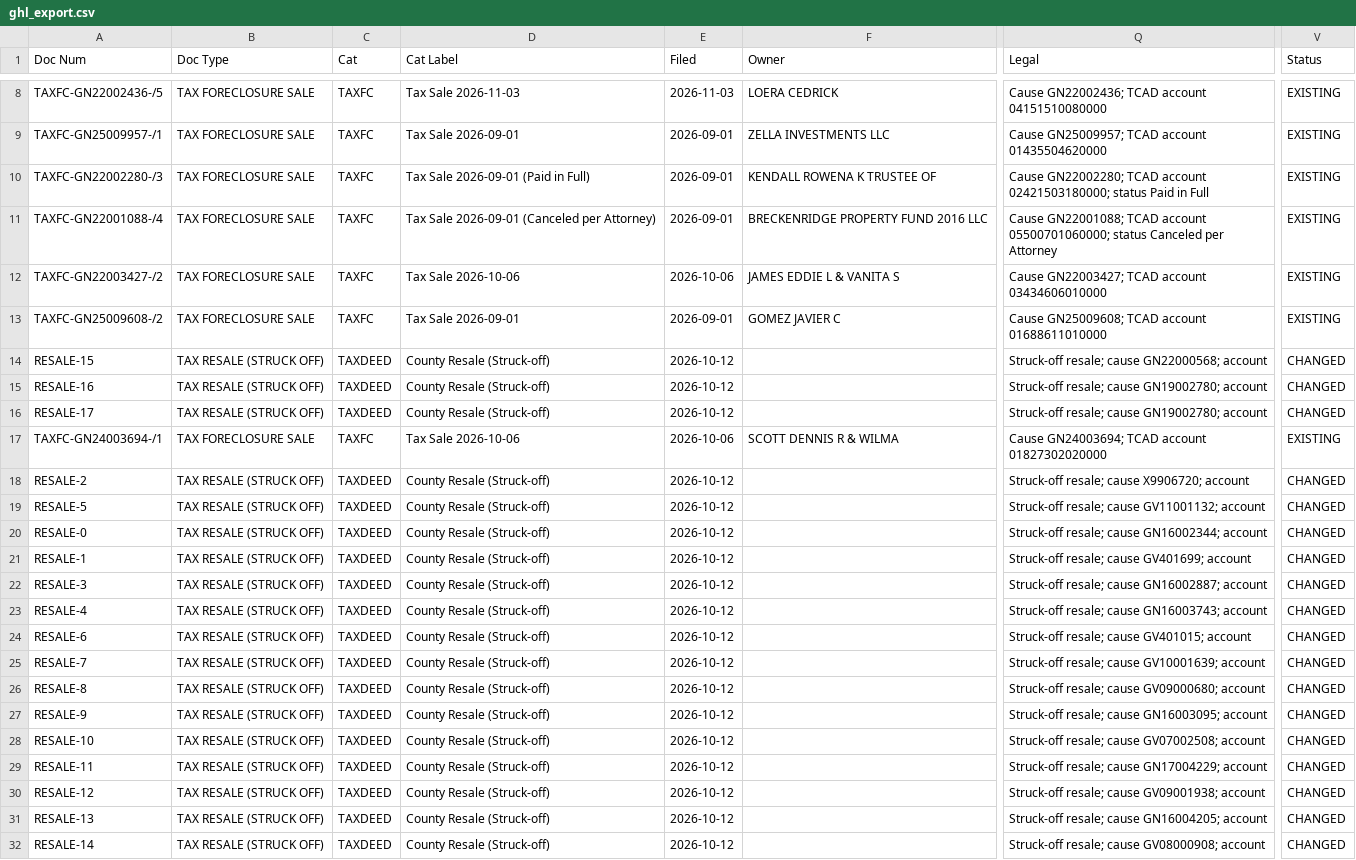
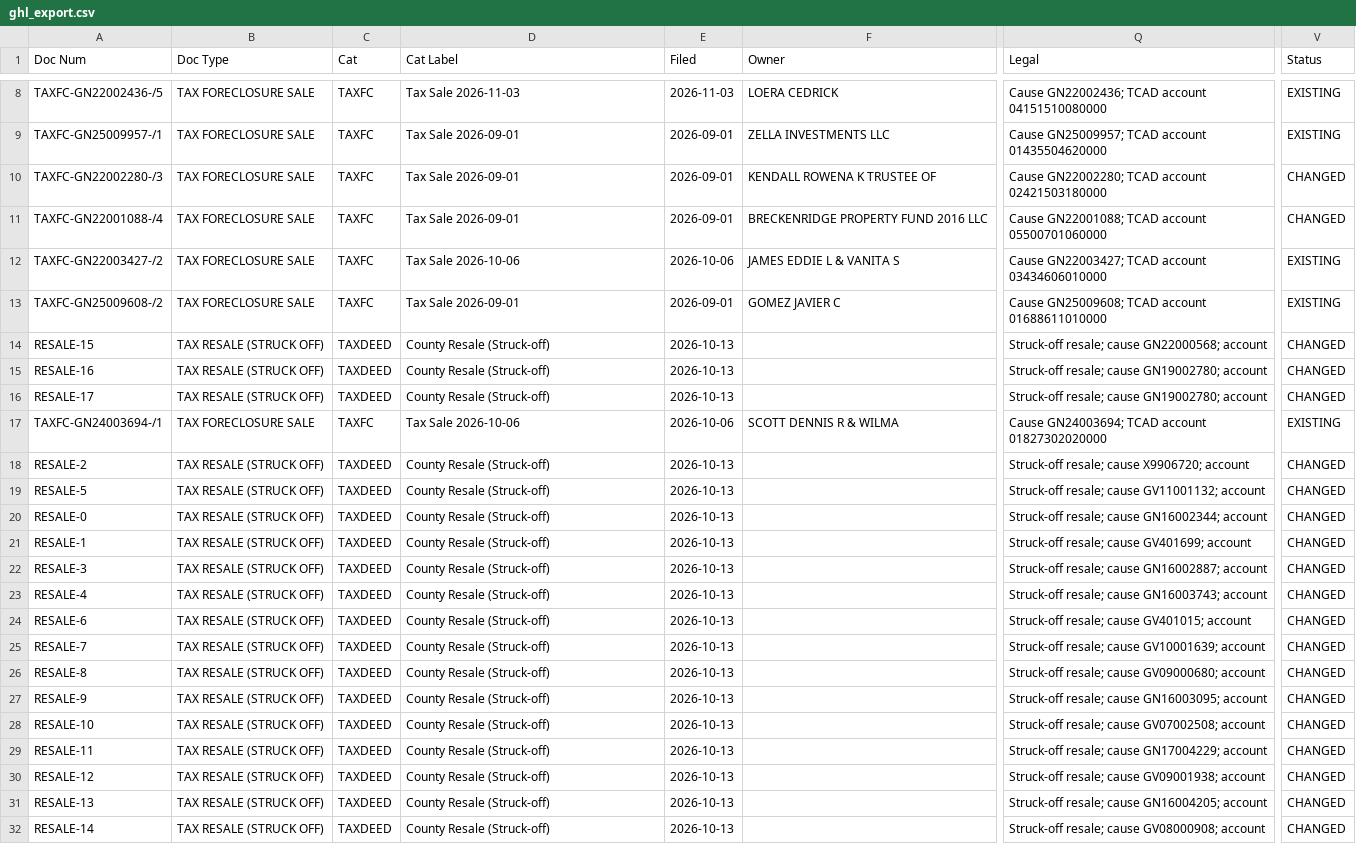
Before and after one commit to Sellmyhousefast247/Travis-leads, a CSV file: data/ghl_export.csv, drawn as a sheet; only a part is shown, gaps mark what is left out; the diff covers the shown part only; the diff names each change by its address in the sheet, - before the commit and + after, or states it on an @@ line.

```diff
--- a/data/ghl_export.csv
+++ b/data/ghl_export.csv
-D10 (Cat Label): Tax Sale 2026-09-01 (Paid in Full)
+D10 (Cat Label): Tax Sale 2026-09-01
-Q10 (Legal): …TCAD account 02421503180000; status Paid in Full
+Q10 (Legal): …TCAD account 02421503180000
-V10:V11 (Status): EXISTING
+V10:V11 (Status): CHANGED
-D11 (Cat Label): Tax Sale 2026-09-01 (Canceled per Attorney)
+D11 (Cat Label): Tax Sale 2026-09-01
-Q11 (Legal): …TCAD account 05500701060000; status Canceled per Attorney
+Q11 (Legal): …TCAD account 05500701060000
-E14:E16 (Filed): 2026-10-12
+E14:E16 (Filed): 2026-10-13
-E18:E32 (Filed): 2026-10-12
+E18:E32 (Filed): 2026-10-13
```
Also changed, not shown: 2 edited cells elsewhere in this file, 3 other files.
